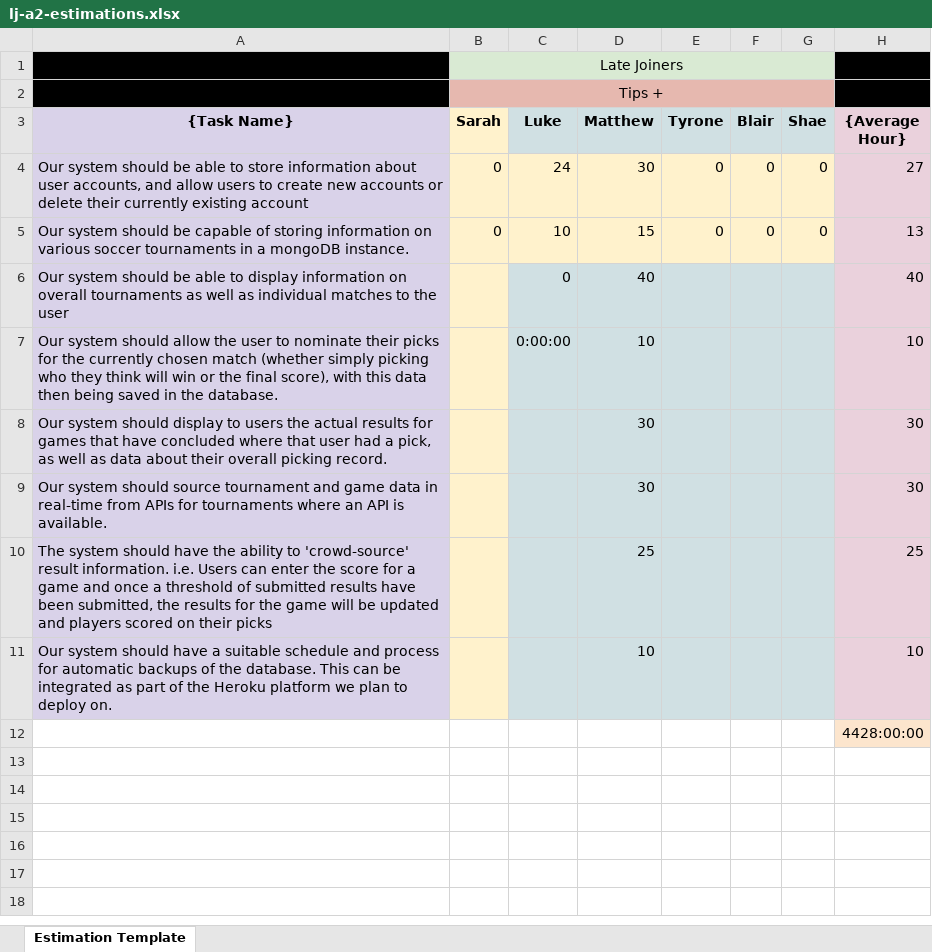
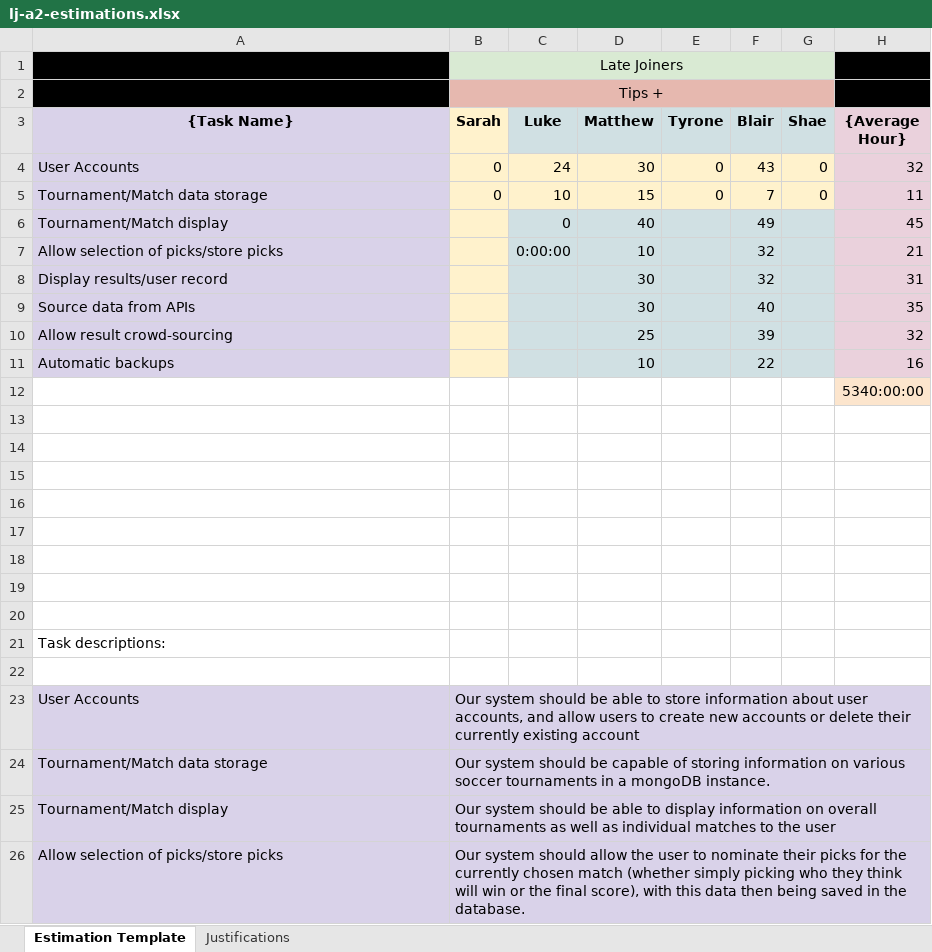
Before and after one commit to LateJoiners/docs, an Excel workbook: assignment-2/lj-a2-estimations.xlsx, sheet Estimation Template, drawn as a sheet; only a part is shown; values as stored, in another font and other column widths than the file's, no borders; addresses are those after the commit; the diff covers the shown part only; the diff names each change by its address in the sheet, - before the commit and + after, or states it on an @@ line.

Commit message:
Add estimations and justification, alter formatting

```diff
--- a/assignment-2/lj-a2-estimations.xlsx (sheet Estimation Template)
+++ b/assignment-2/lj-a2-estimations.xlsx (sheet Estimation Template)
+sheet tab: Justifications
-A4 ({Task Name}): Our system should be able to store information about user accounts, and allow users to create new accounts or delete their currently existing account
+A4 ({Task Name}): User Accounts
-F4 (Blair): 0
+F4 (Blair): 43
-H4 ({Average Hour}): 27
+H4 ({Average Hour}): 32
-A5 ({Task Name}): Our system should be capable of storing information on various soccer tournaments in a mongoDB instance.
+A5 ({Task Name}): Tournament/Match data storage
-F5 (Blair): 0
+F5 (Blair): 7
-H5 ({Average Hour}): 13
+H5 ({Average Hour}): 11
+row 6: Tournament/Match display |  | 0 | 40 |  | 49 |  | 45
+row 7: Allow selection of picks/store picks |  | 0:00:00 | 10 |  | 32 |  | 21
+row 8: Display results/user record |  |  | 30 |  | 32 |  | 31
+row 9: Source data from APIs |  |  | 30 |  | 40 |  | 35
+row 10: Allow result crowd-sourcing |  |  | 25 |  | 39 |  | 32
+row 11: Automatic backups |  |  | 10 |  | 22 |  | 16
+row 12:  |  |  |  |  |  |  | 5340:00:00
-row 13: Our system should be able to display information on overall tournaments as well as individual matches to the user |  | 0 | 40 |  |  |  | 40
+row 13: (empty)
-A13:A18 fill: #D9D2E9
+A13:A18 fill: none
-B13:B18 fill: #FFF2CC
+B13:B18 fill: none
-C13:G18 fill: #D0E0E3
+C13:G18 fill: none
-H13:H18 fill: #EAD1DC
+H13:H18 fill: none
-row 14: Our system should allow the user to nominate their picks for the currently chosen match (whether simply picking who they think will win or the final score), with this data then being saved in the database. |  | 0:00:00 | 10 |  |  |  | 10
+row 14: (empty)
-row 15: Our system should display to users the actual results for games that have concluded where that user had a pick, as well as data about their overall picking record. |  |  | 30 |  |  |  | 30
+row 15: (empty)
-row 16: Our system should source tournament and game data in real-time from APIs for tournaments where an API is available. |  |  | 30 |  |  |  | 30
+row 16: (empty)
-row 17: The system should have the ability to 'crowd-source' result information. i.e. Users can enter the score for a game and once a threshold of submitted results have been submitted, the results for the game will be updated and players scored on their picks |  |  | 25 |  |  |  | 25
+row 17: (empty)
-row 18: Our system should have a suitable schedule and process for automatic backups of the database. This can be integrated as part of the Heroku platform we plan to deploy on. |  |  | 10 |  |  |  | 10
+row 18: (empty)
-H19 ({Average Hour}): 4428:00:00
+H19 ({Average Hour}): (empty)
-H19 fill: #FCE5CD
+H19 fill: none
+row 20: (empty)
+row 21: Task descriptions:
+row 22: (empty)
+row 23: User Accounts | Our system should be able to store information about user accounts, and allow users to create new accounts or delete their currently existing account
+row 24: Tournament/Match data storage | Our system should be capable of storing information on various soccer tournaments in a mongoDB instance.
+row 25: Tournament/Match display | Our system should be able to display information on overall tournaments as well as individual matches to the user
+row 26: Allow selection of picks/store picks | Our system should allow the user to nominate their picks for the currently chosen match (whether simply picking who they think will win or the final score), with this data then being saved in the database.
```
Also changed, not shown: 4 added rows elsewhere in this sheet.
